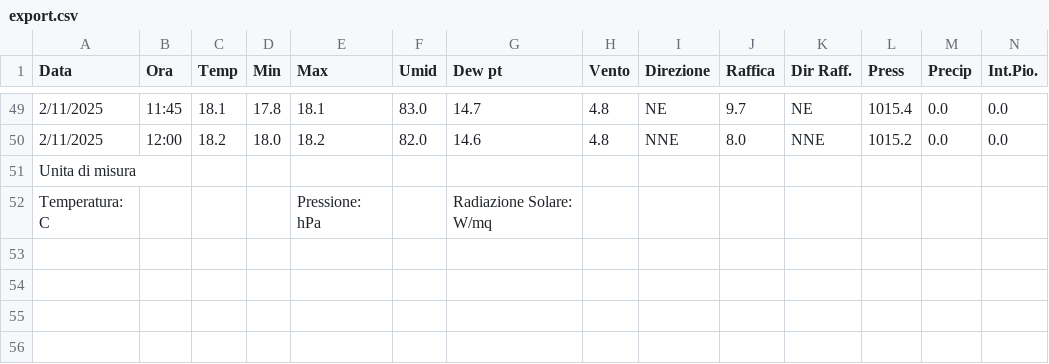
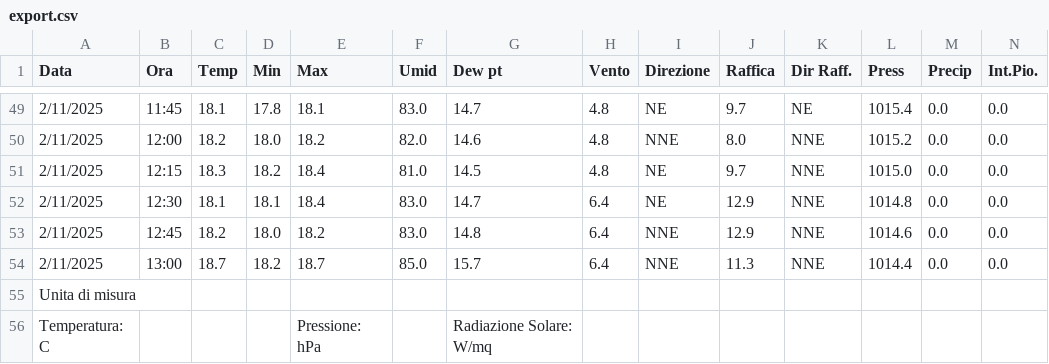
Before and after one commit to skfallin/meteopuzzo, a CSV file: export.csv, drawn as a sheet; only a part is shown, gaps mark what is left out; rows hold the shown columns only; the diff names each change by its address in the sheet, - before the commit and + after, or states it on an @@ line.

```diff
--- a/export.csv
+++ b/export.csv
+row 51: 2/11/2025 | 12:15 | 18.3 | 18.2 | 18.4 | 81.0 | 14.5 | 4.8 | NE | 9.7 | NNE | 1015.0 | 0.0 | 0.0
+row 52: 2/11/2025 | 12:30 | 18.1 | 18.1 | 18.4 | 83.0 | 14.7 | 6.4 | NE | 12.9 | NNE | 1014.8 | 0.0 | 0.0
+row 53: 2/11/2025 | 12:45 | 18.2 | 18.0 | 18.2 | 83.0 | 14.8 | 6.4 | NNE | 12.9 | NNE | 1014.6 | 0.0 | 0.0
+row 54: 2/11/2025 | 13:00 | 18.7 | 18.2 | 18.7 | 85.0 | 15.7 | 6.4 | NNE | 11.3 | NNE | 1014.4 | 0.0 | 0.0
```
